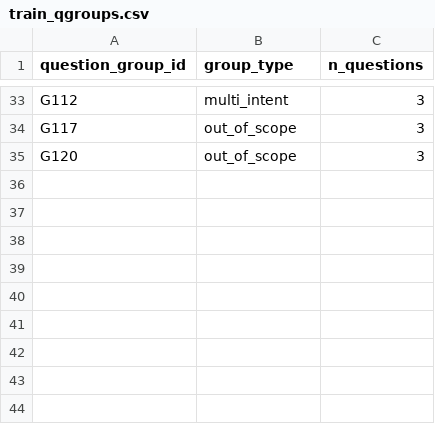
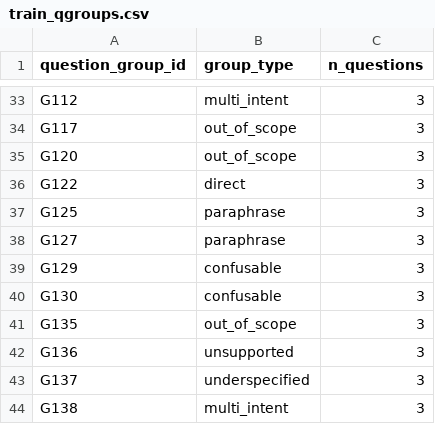
Before and after one commit to baoduy23/vn-admin-qa-retrieval, a CSV file: data/splits/train_qgroups.csv, drawn as a sheet; only a part is shown, gaps mark what is left out; the diff names each change by its address in the sheet, - before the commit and + after, or states it on an @@ line.

```diff
--- a/data/splits/train_qgroups.csv
+++ b/data/splits/train_qgroups.csv
+row 36: G122 | direct | 3
+row 37: G125 | paraphrase | 3
+row 38: G127 | paraphrase | 3
+row 39: G129 | confusable | 3
+row 40: G130 | confusable | 3
+row 41: G135 | out_of_scope | 3
+row 42: G136 | unsupported | 3
+row 43: G137 | underspecified | 3
+row 44: G138 | multi_intent | 3
```
Also changed, not shown: data/splits/test_qgroups.csv, data/splits/validation_qgroups.csv, 2 other files.
